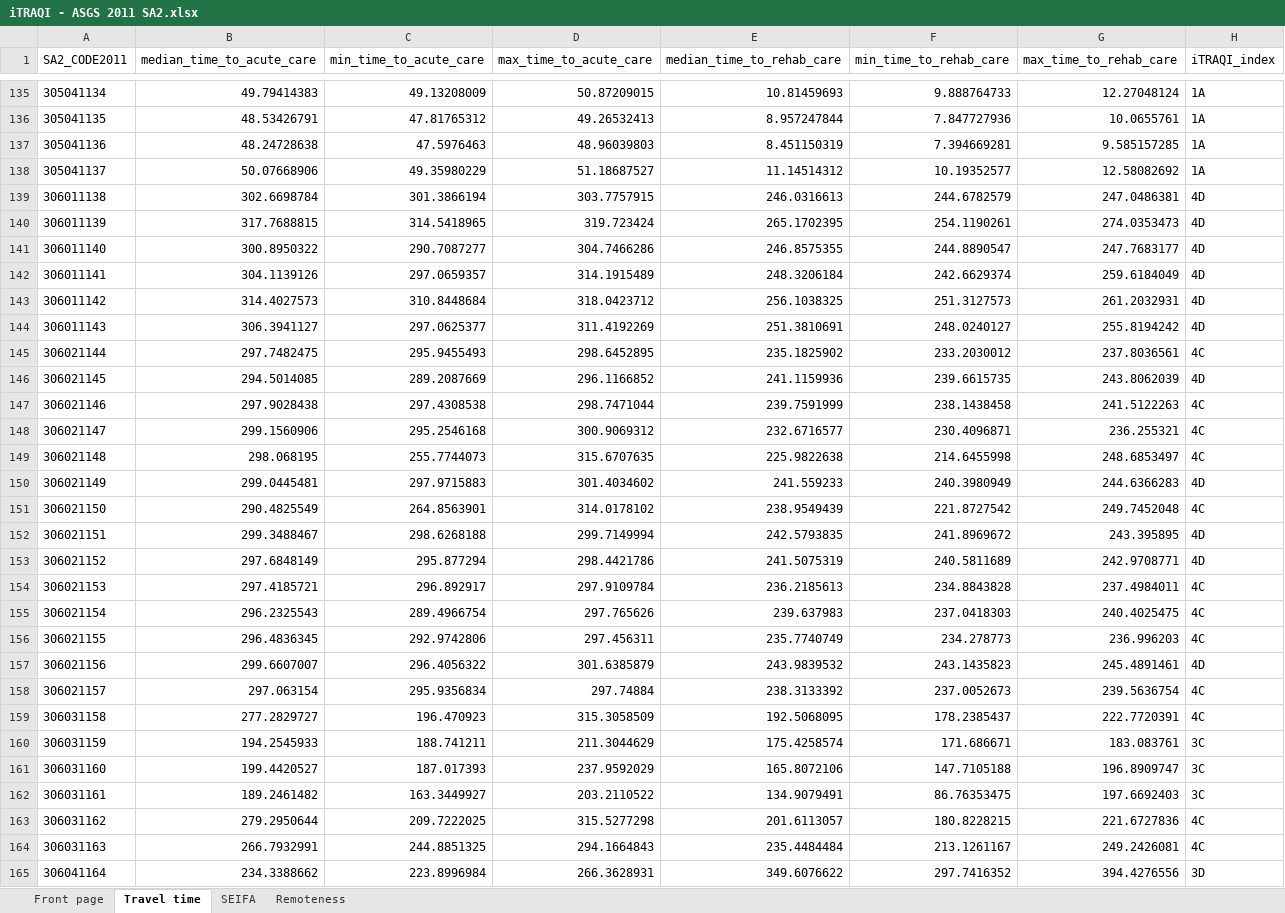
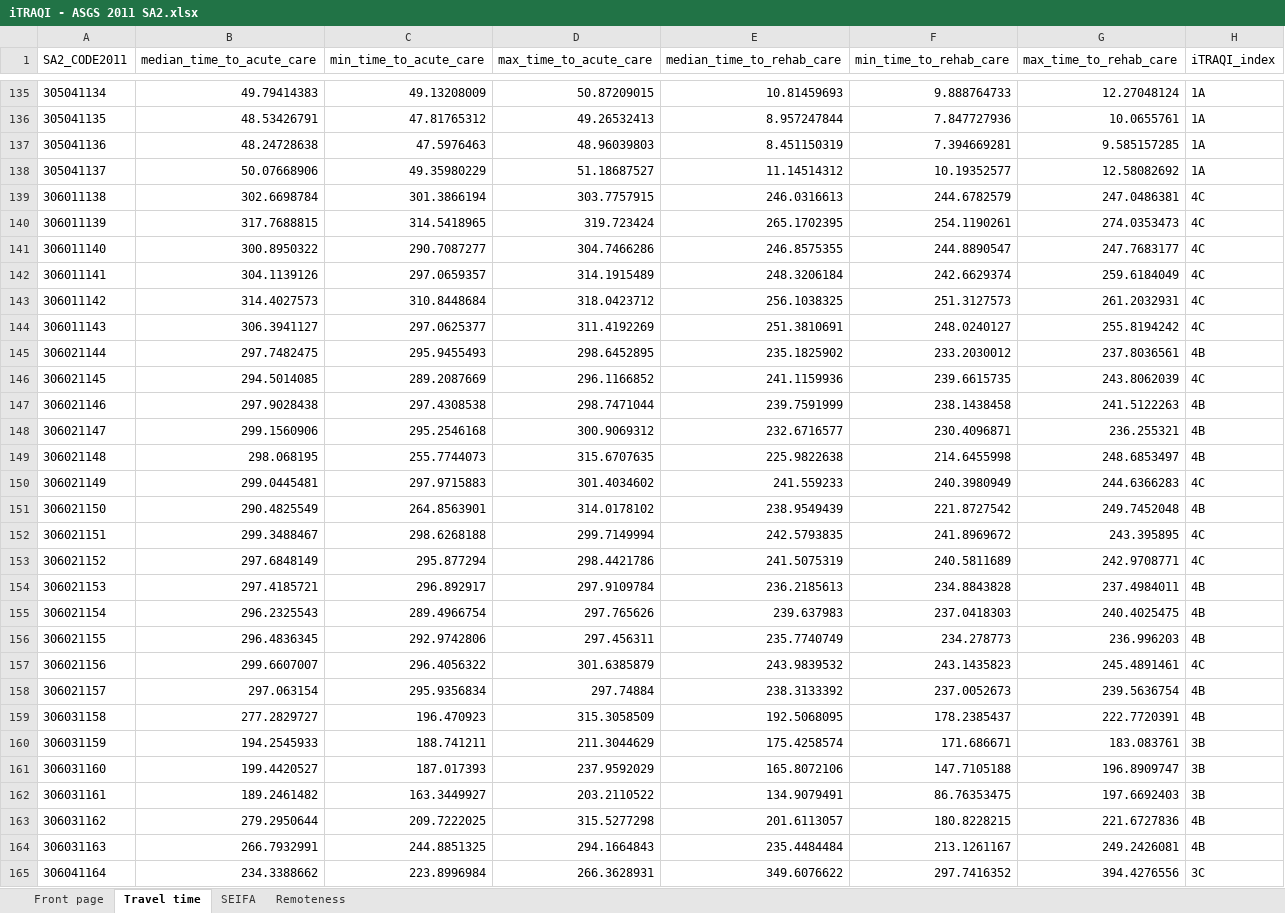
Before and after one commit to RWParsons/iTRAQI-analyses, an Excel workbook: output/download-data/iTRAQI - ASGS 2011 SA2.xlsx, sheet Travel time, drawn as a sheet; only a part is shown, gaps mark what is left out; values as stored, in another font and other column widths than the file's, no borders; the diff covers the shown part only; the diff names each change by its address in the sheet, - before the commit and + after, or states it on an @@ line.

```diff
--- a/output/download-data/iTRAQI - ASGS 2011 SA2.xlsx (sheet Travel time)
+++ b/output/download-data/iTRAQI - ASGS 2011 SA2.xlsx (sheet Travel time)
-H139:H144 (iTRAQI_index): 4D
+H139:H144 (iTRAQI_index): 4C
-H145 (iTRAQI_index): 4C
+H145 (iTRAQI_index): 4B
-H146 (iTRAQI_index): 4D
+H146 (iTRAQI_index): 4C
-H147:H149 (iTRAQI_index): 4C
+H147:H149 (iTRAQI_index): 4B
-H150 (iTRAQI_index): 4D
+H150 (iTRAQI_index): 4C
-H151 (iTRAQI_index): 4C
+H151 (iTRAQI_index): 4B
-H152:H153 (iTRAQI_index): 4D
+H152:H153 (iTRAQI_index): 4C
-H154:H156 (iTRAQI_index): 4C
+H154:H156 (iTRAQI_index): 4B
-H157 (iTRAQI_index): 4D
+H157 (iTRAQI_index): 4C
-H158:H159 (iTRAQI_index): 4C
+H158:H159 (iTRAQI_index): 4B
-H160:H162 (iTRAQI_index): 3C
+H160:H162 (iTRAQI_index): 3B
-H163:H164 (iTRAQI_index): 4C
+H163:H164 (iTRAQI_index): 4B
-H165 (iTRAQI_index): 3D
+H165 (iTRAQI_index): 3C
```
Also changed, not shown: 174 edited cells elsewhere in this sheet, output/download-data/iTRAQI - ASGS 2016 SA2.xlsx, output/download-data/iTRAQI - ASGS 2021 SA1.xlsx, 15 other files.
